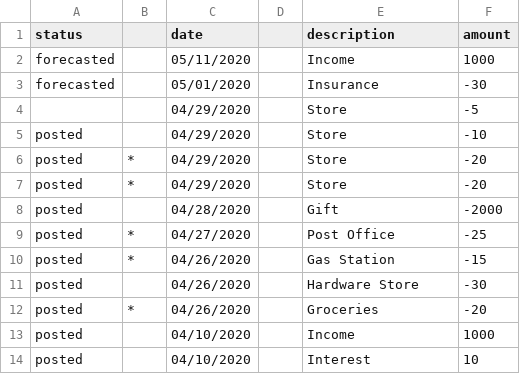
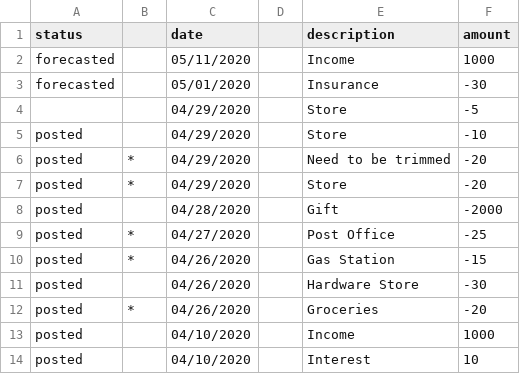
Before and after one commit to dantuck/bankroll, a CSV file: example/sample.csv, drawn as a sheet.

Commit message:
Trims description during import

```diff
--- a/example/sample.csv
+++ b/example/sample.csv
@@ -5,3 +5,3 @@ forecasted,,05/01/2020,,Insurance,-30
 posted,,04/29/2020, ,Store,-10
-posted,*,04/29/2020, ,Store,-20
+posted,*,04/29/2020, ,     Need to be trimmed      ,-20
 posted,*,04/29/2020, ,Store,-20
```
Also changed, not shown: 1 other file.
